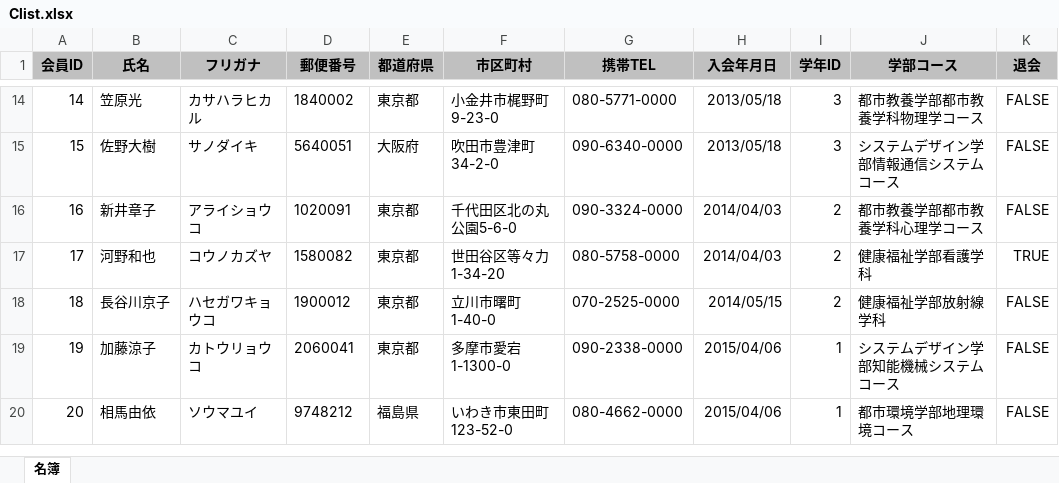
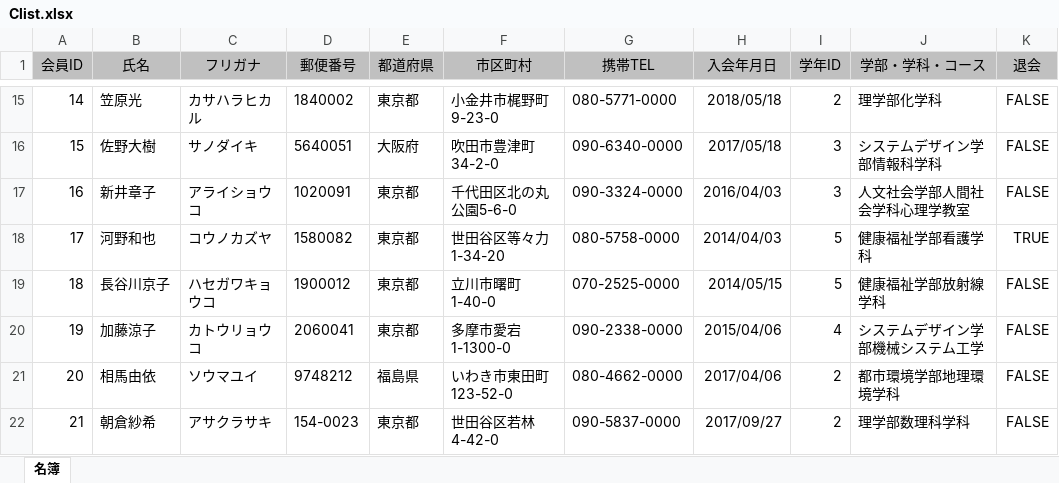
Before and after one commit to Info-lite/infolite, an Excel workbook: contents/office2016/access/assets/Clist.xlsx, sheet 名簿, drawn as a sheet; only a part is shown, gaps mark what is left out; values as stored, in another font and other column widths than the file's, no borders; addresses are those after the commit; the diff covers the shown part only; the diff names each change by its address in the sheet, - before the commit and + after, or states it on an @@ line.

```diff
--- a/contents/office2016/access/assets/Clist.xlsx (sheet 名簿)
+++ b/contents/office2016/access/assets/Clist.xlsx (sheet 名簿)
-A1:K1 bold: on
+A1:K1 bold: off
-J1: 学部コース
+J1: 学部・学科・コース
-H15 (入会年月日): 2013/05/18
+H15 (入会年月日): 2018/05/18
-I15 (学年ID): 3
+I15 (学年ID): 2
-J15 (学部・学科・コース): 都市教養学部都市教養学科物理学コース
+J15 (学部・学科・コース): 理学部化学科
-H16 (入会年月日): 2013/05/18
+H16 (入会年月日): 2017/05/18
-J16 (学部・学科・コース): システムデザイン学部情報通信システムコース
+J16 (学部・学科・コース): システムデザイン学部情報科学科
-H17 (入会年月日): 2014/04/03
+H17 (入会年月日): 2016/04/03
-I17 (学年ID): 2
+I17 (学年ID): 3
-J17 (学部・学科・コース): 都市教養学部都市教養学科心理学コース
+J17 (学部・学科・コース): 人文社会学部人間社会学科心理学教室
-I18:I19 (学年ID): 2
+I18:I19 (学年ID): 5
-I20 (学年ID): 1
+I20 (学年ID): 4
-J20 (学部・学科・コース): システムデザイン学部知能機械システムコース
+J20 (学部・学科・コース): システムデザイン学部機械システム工学
-H21 (入会年月日): 2015/04/06
+H21 (入会年月日): 2017/04/06
-I21 (学年ID): 1
+I21 (学年ID): 2
-J21 (学部・学科・コース): 都市環境学部地理環境コース
+J21 (学部・学科・コース): 都市環境学部地理環境学科
+row 22: 21 | 朝倉紗希 | アサクラサキ | 154-0023 | 東京都 | 世田谷区若林4-42-0 | 090-5837-0000 | 2017/09/27 | 2 | 理学部数理科学科 | FALSE
```
Also changed, not shown: 1 added row and 32 edited cells elsewhere in this sheet, 3 other files.
